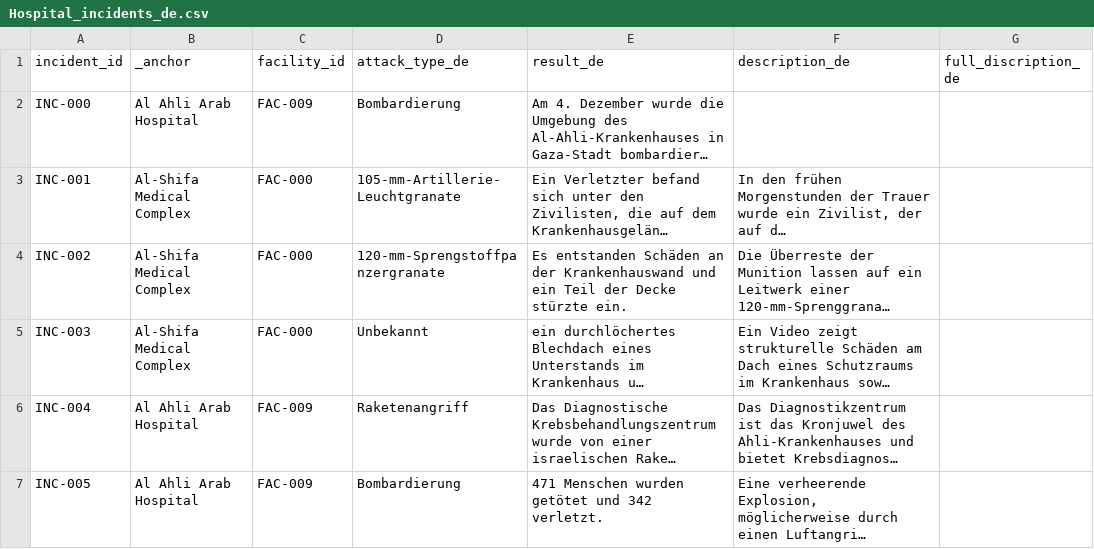
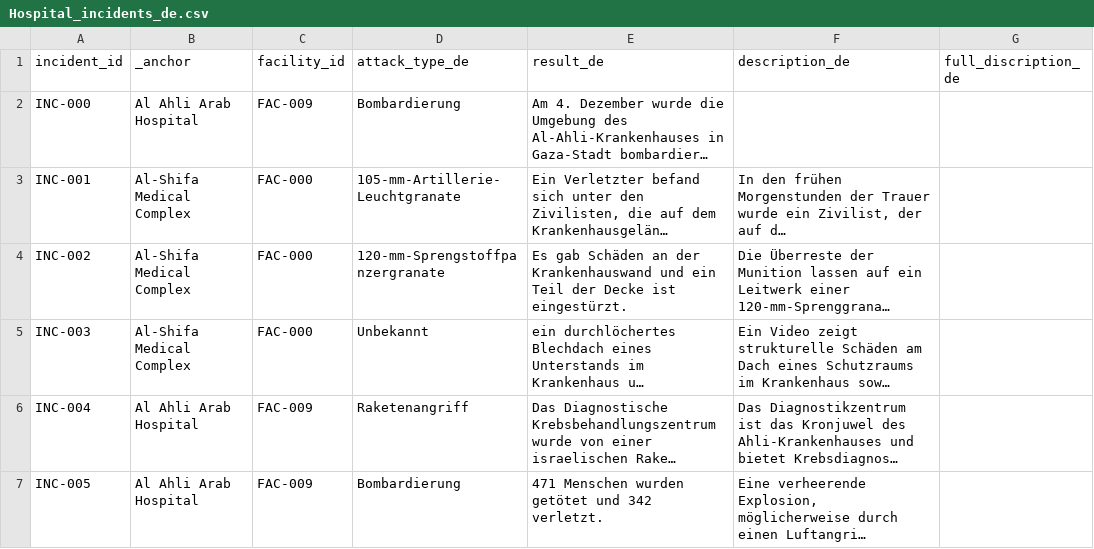
Before and after one commit to PalGenoPedia/PalGenoPedia, a CSV file: Pages/War_Crimes_Stats/stat-hospitals-attacked/Hospital_incidents_de.csv, drawn as a sheet; only a part is shown; long unchanged cells end in …; the diff covers the shown part only; the diff names each change by its address in the sheet, - before the commit and + after, or states it on an @@ line.

```diff
--- a/Pages/War_Crimes_Stats/stat-hospitals-attacked/Hospital_incidents_de.csv
+++ b/Pages/War_Crimes_Stats/stat-hospitals-attacked/Hospital_incidents_de.csv
-E4 (result_de): Es entstanden Schäden an der Krankenhauswand und ein Teil der Decke stürzte ein.
+E4 (result_de): Es gab Schäden an der Krankenhauswand und ein Teil der Decke ist eingestürzt.
```
Also changed, not shown: 27 edited cells elsewhere in this file.
